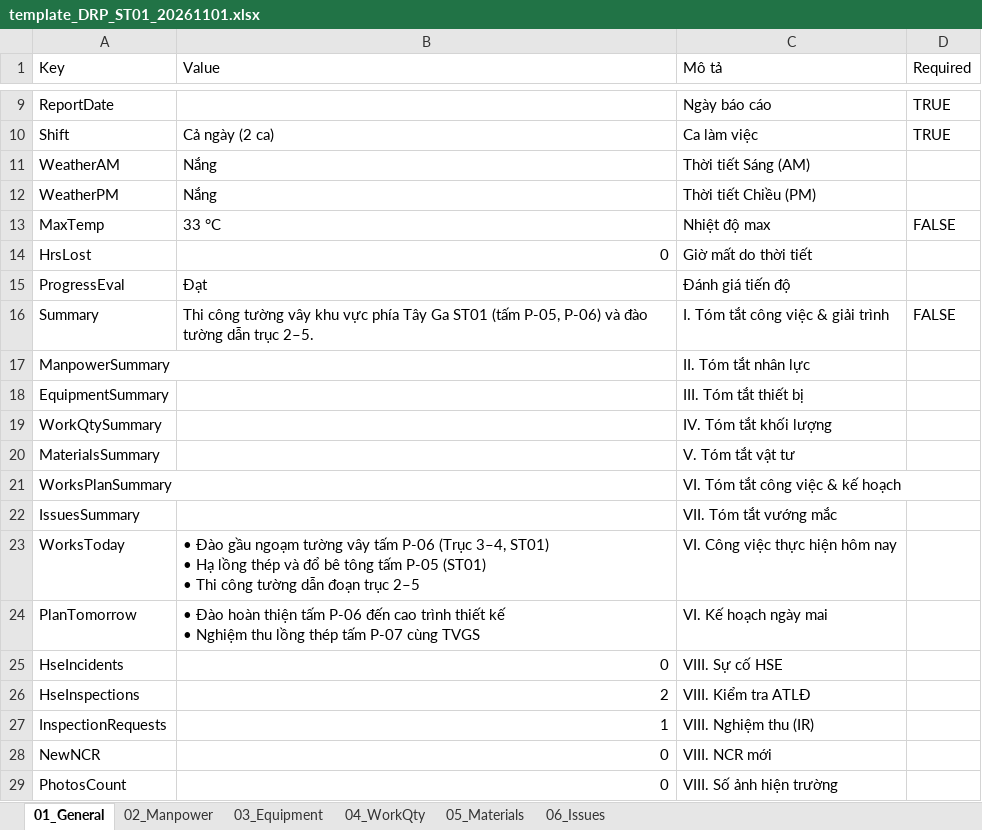
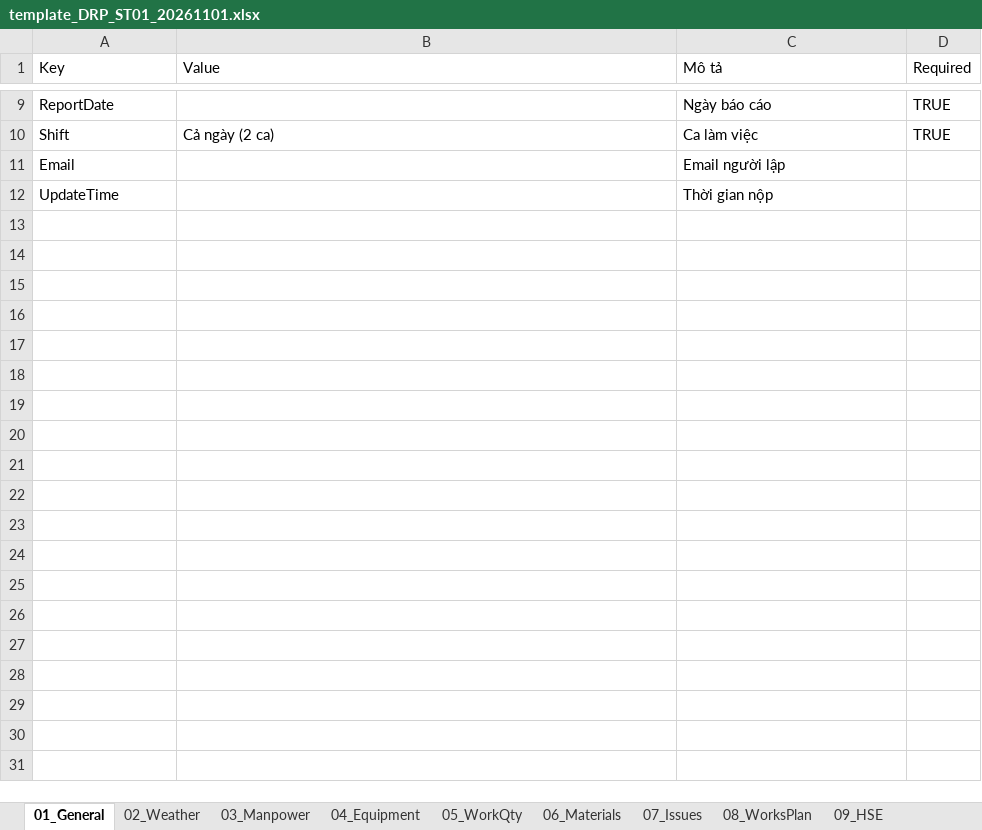
Before and after one commit to raymondtruongdev/DQM_workspace_portal, an Excel workbook: data_test/sharepoint_sample/_template/template_DRP_ST01_20261101.xlsx, sheet 01_General, drawn as a sheet; only a part is shown, gaps mark what is left out; the shorter side is filled out with more unchanged rows; values as stored, in another font and other column widths than the file's, no borders; ↵ is a line break in a cell; the diff covers the shown part only; the diff names each change by its address in the sheet, - before the commit and + after, or states it on an @@ line.

Commit message:
feat(report): drive all report sections from self-describing template sheets
- every section is a sheet: table sheets (columns, summary, formulas) and form sheets (weather, works plan, HSE, sign-off)
- 01_General keeps only common info; section order follows sheet order, Roman numerals auto-numbered
- adding/removing a section only needs a template change, no code change
- remove legacy-format support and hard-coded sample data; missing template now shows an error
- convert ST01/ST02 templates to the new structure; update AGENTS.md

```diff
--- a/data_test/sharepoint_sample/_template/template_DRP_ST01_20261101.xlsx (sheet 01_General)
+++ b/data_test/sharepoint_sample/_template/template_DRP_ST01_20261101.xlsx (sheet 01_General)
-sheet tab: 02_Manpower
+sheet tab: 02_Weather
-sheet tab: 03_Equipment
+sheet tab: 03_Manpower
-sheet tab: 04_WorkQty
+sheet tab: 04_Equipment
-sheet tab: 05_Materials
+sheet tab: 05_WorkQty
-sheet tab: 06_Issues
+sheet tab: 06_Materials
+sheet tab: 07_Issues
+sheet tab: 08_WorksPlan
+sheet tab: 09_HSE
-row 11: WeatherAM | Nắng | Thời tiết Sáng (AM)
-row 12: WeatherPM | Nắng | Thời tiết Chiều (PM)
-row 13: MaxTemp | 33 °C | Nhiệt độ max | FALSE
-row 14: HrsLost | 0 | Giờ mất do thời tiết
-row 15: ProgressEval | Đạt | Đánh giá tiến độ
-row 16: Summary | Thi công tường vây khu vực phía Tây Ga ST01 (tấm P-05, P-06) và đào tường dẫn trục 2–5. | I. Tóm tắt công việc & giải trình | FALSE
-row 17: ManpowerSummary |  | II. Tóm tắt nhân lực
-row 18: EquipmentSummary |  | III. Tóm tắt thiết bị
-row 19: WorkQtySummary |  | IV. Tóm tắt khối lượng
-row 20: MaterialsSummary |  | V. Tóm tắt vật tư
-row 21: WorksPlanSummary |  | VI. Tóm tắt công việc & kế hoạch
-row 22: IssuesSummary |  | VII. Tóm tắt vướng mắc
-row 23: WorksToday | • Đào gầu ngoạm tường vây tấm P-06 (Trục 3–4, ST01) ↵ • Hạ lồng thép và đổ bê tông tấm P-05 (ST01) ↵ • Thi công tường dẫn đoạn trục 2–5 | VI. Công việc thực hiện hôm nay
-row 24: PlanTomorrow | • Đào hoàn thiện tấm P-06 đến cao trình thiết kế ↵ • Nghiệm thu lồng thép tấm P-07 cùng TVGS | VI. Kế hoạch ngày mai
-row 25: HseIncidents | 0 | VIII. Sự cố HSE
-row 26: HseInspections | 2 | VIII. Kiểm tra ATLĐ
-row 27: InspectionRequests | 1 | VIII. Nghiệm thu (IR)
-row 28: NewNCR | 0 | VIII. NCR mới
-row 29: PhotosCount | 0 | VIII. Số ảnh hiện trường
```
Also changed, not shown: 8 removed rows elsewhere in this sheet, sheet 03_Manpower, sheet 05_WorkQty, sheet 04_Equipment, sheet 02_Weather, sheet 06_Materials, other sheet tabs, 21 other files.
